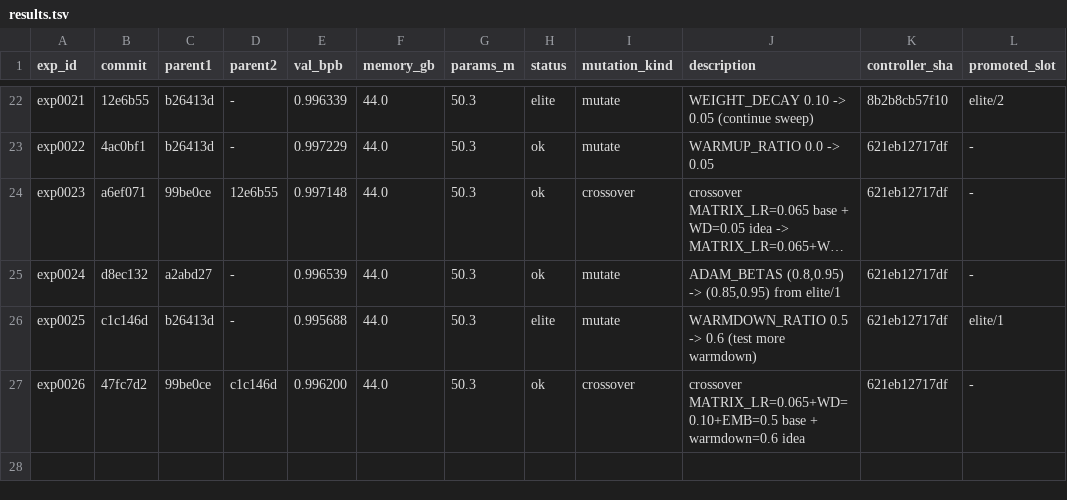
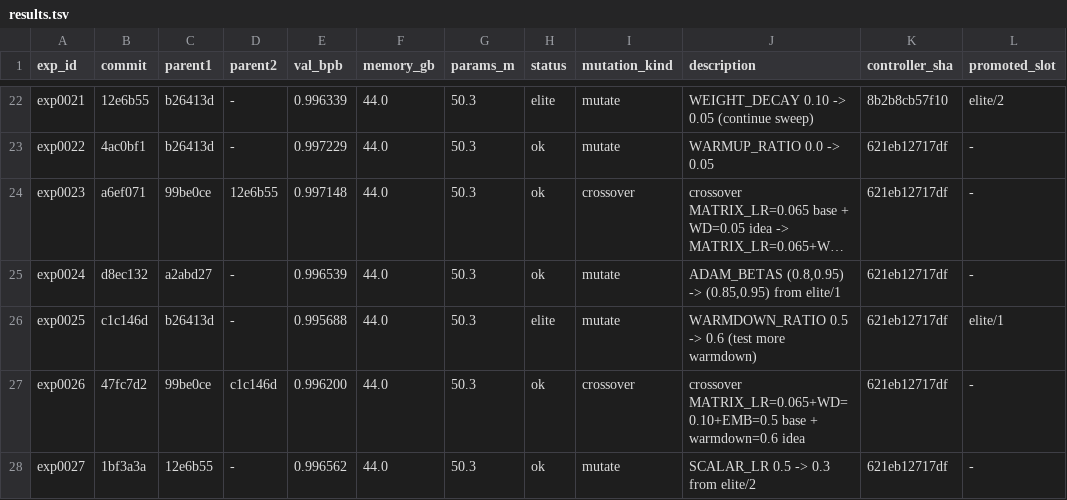
Before and after one commit to yidu0924/genetic-autoresearch, a TSV file: results.tsv, drawn as a sheet; only a part is shown, gaps mark what is left out; long unchanged cells end in …; the diff names each change by its address in the sheet, - before the commit and + after, or states it on an @@ line.

Commit message:
exp exp0027: artifacts (SCALAR_LR=0.3 worse, val=0.996562)

```diff
--- a/results.tsv
+++ b/results.tsv
+row 28: exp0027 | 1bf3a3a | 12e6b55 | - | 0.996562 | 44.0 | 50.3 | ok | mutate | SCALAR_LR 0.5 -> 0.3 from elite/2 | 621eb12717df | -
```
Also changed, not shown: controller_events.tsv, frontier.tsv, 4 other files.
